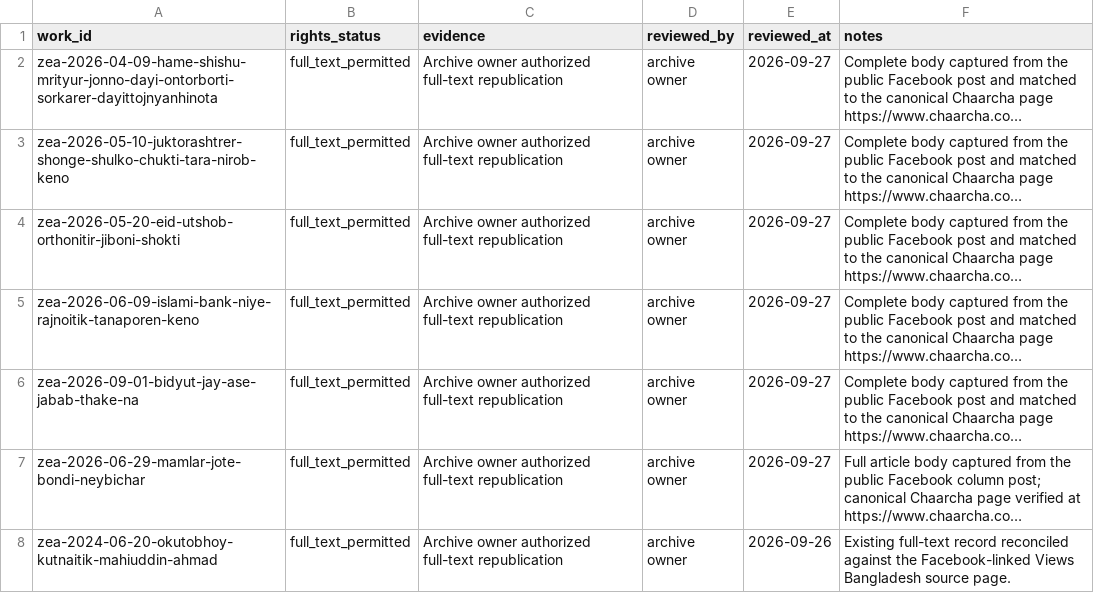
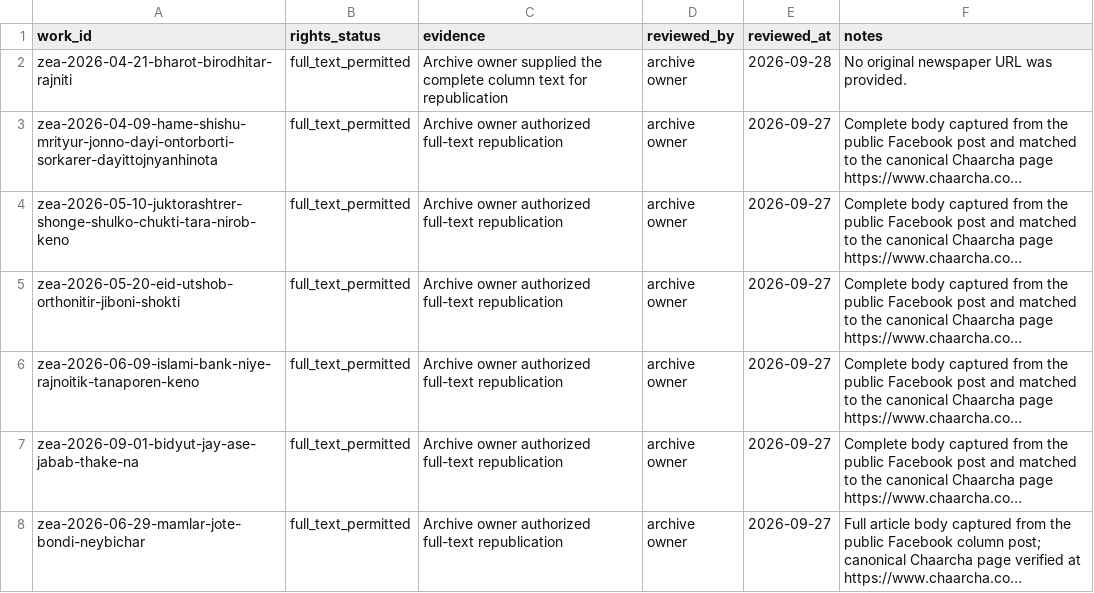
Before and after one commit to FrostByllzebub/zeauddin-ahmed-archive, a CSV file: RIGHTS_LEDGER.csv, drawn as a sheet; only a part is shown; the shorter side is filled out with more unchanged rows; long unchanged cells end in …; the diff names each change by its address in the sheet, - before the commit and + after, or states it on an @@ line.

```diff
--- a/RIGHTS_LEDGER.csv
+++ b/RIGHTS_LEDGER.csv
+row 2: zea-2026-04-21-bharot-birodhitar-rajniti | full_text_permitted | Archive owner supplied the complete column text for republication | archive owner | 2026-09-28 | No original newspaper URL was provided.
```
Also changed, not shown: ARTICLE_INVENTORY.csv, SOURCE_MANIFEST.csv, 1 other file.
